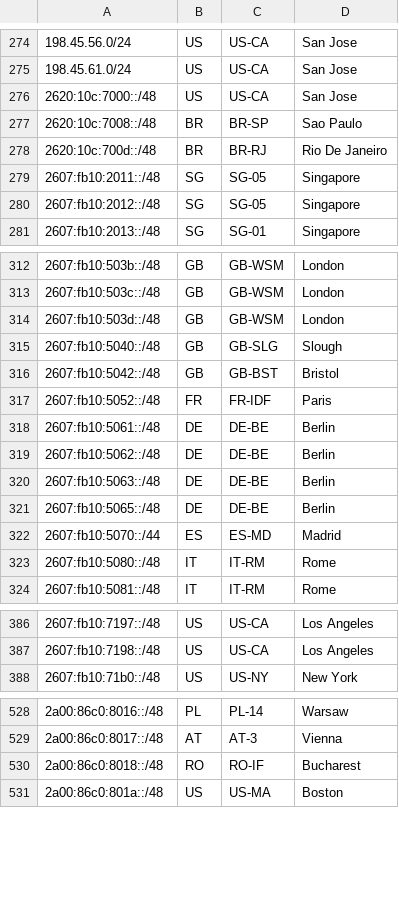
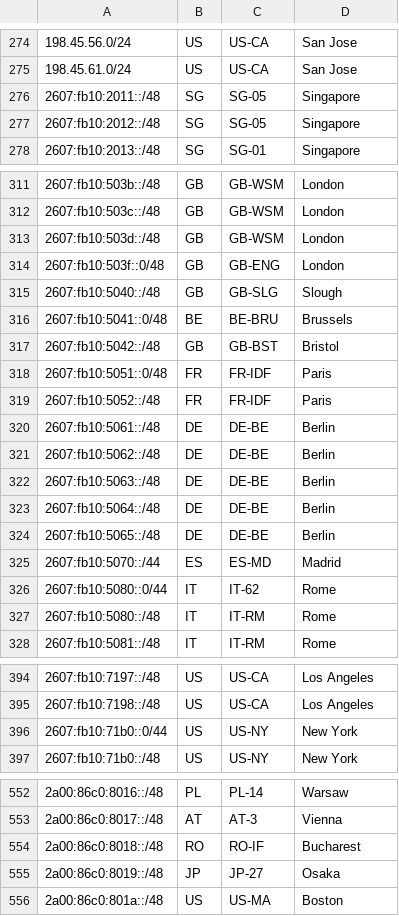
Before and after one commit to Netflix/nflx-geofeed, a CSV file: geofeed.csv, drawn as a sheet; only a part is shown, gaps mark what is left out; the diff covers the shown part only.

Commit message:
Added IPv6 prefixes for multiple sites

```diff
--- a/geofeed.csv
+++ b/geofeed.csv
@@ -275,5 +275,2 @@
 198.45.61.0/24,US,US-CA,San Jose,
-2620:10c:7000::/48,US,US-CA,San Jose,
-2620:10c:7008::/48,BR,BR-SP,Sao Paulo,
-2620:10c:700d::/48,BR,BR-RJ,Rio De Janeiro,
 2607:fb10:2011::/48,SG,SG-05,Singapore,
@@ -314,4 +313,7 @@
 2607:fb10:503d::/48,GB,GB-WSM,London,
+2607:fb10:503f::0/48,GB,GB-ENG,London,
 2607:fb10:5040::/48,GB,GB-SLG,Slough,
+2607:fb10:5041::0/48,BE,BE-BRU,Brussels,
 2607:fb10:5042::/48,GB,GB-BST,Bristol,
+2607:fb10:5051::0/48,FR,FR-IDF,Paris,
 2607:fb10:5052::/48,FR,FR-IDF,Paris,
@@ -320,4 +322,6 @@
 2607:fb10:5063::/48,DE,DE-BE,Berlin,
+2607:fb10:5064::/48,DE,DE-BE,Berlin,
 2607:fb10:5065::/48,DE,DE-BE,Berlin,
 2607:fb10:5070::/44,ES,ES-MD,Madrid,
+2607:fb10:5080::0/44,IT,IT-62,Rome,
 2607:fb10:5080::/48,IT,IT-RM,Rome,
@@ -387,2 +395,3 @@
 2607:fb10:7198::/48,US,US-CA,Los Angeles,
+2607:fb10:71b0::0/44,US,US-NY,New York,
 2607:fb10:71b0::/48,US,US-NY,New York,
@@ -530,2 +554,3 @@
 2a00:86c0:8018::/48,RO,RO-IF,Bucharest,
+2a00:86c0:8019::/48,JP,JP-27,Osaka,
 2a00:86c0:801a::/48,US,US-MA,Boston,
```
Also changed, not shown: 18 added rows, 10 moved rows and 1 edited cell elsewhere in this file.
